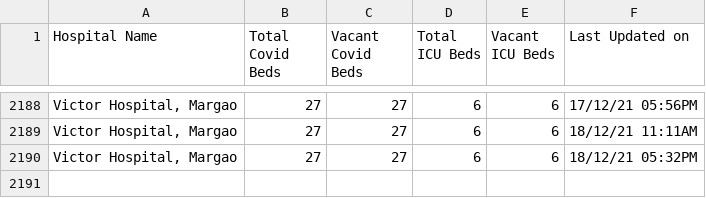
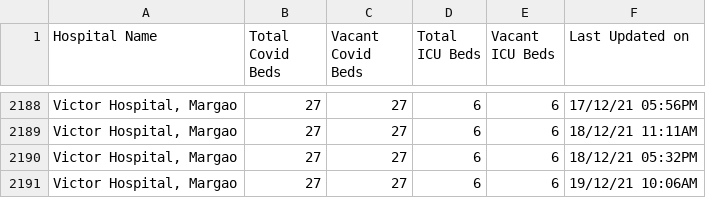
Before and after one commit to gurmanbh/goa-beds-scraper, a CSV file: data/combined-data.csv, drawn as a sheet; only a part is shown, gaps mark what is left out; the diff names each change by its address in the sheet, - before the commit and + after, or states it on an @@ line.

Commit message:
Latest data: Sun Dec 19 08:20:45 UTC 2021

```diff
--- a/data/combined-data.csv
+++ b/data/combined-data.csv
+row 2191: Victor Hospital, Margao | 27 | 27 | 6 | 6 | 19/12/21 10:06AM
```
